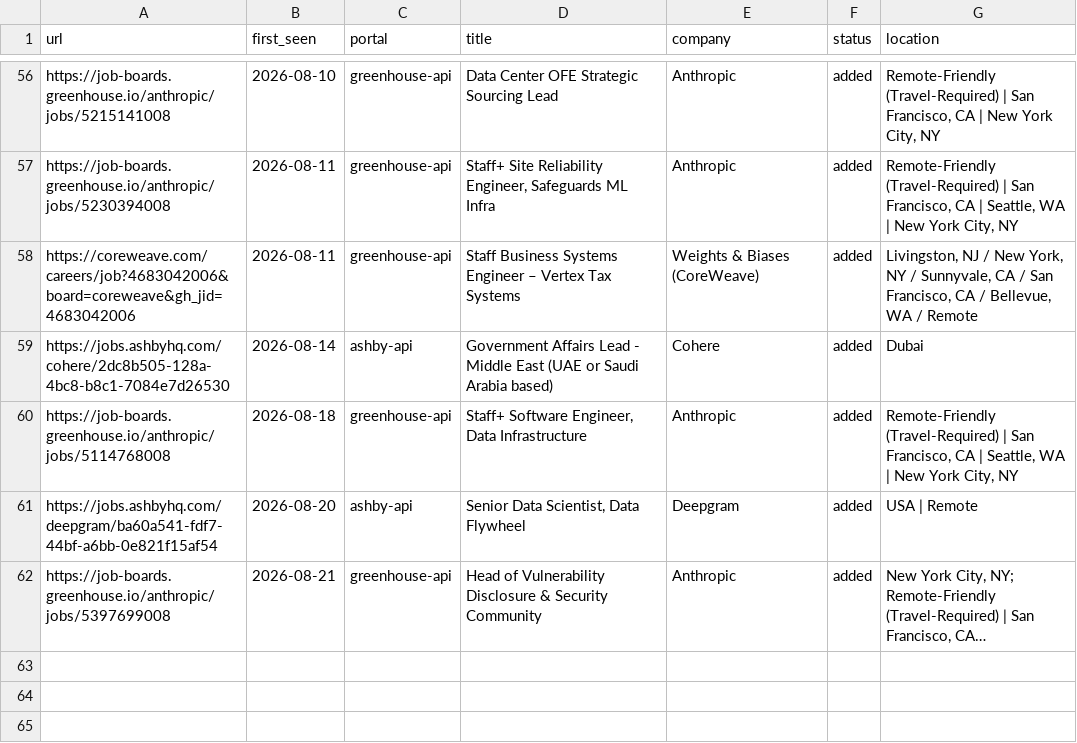
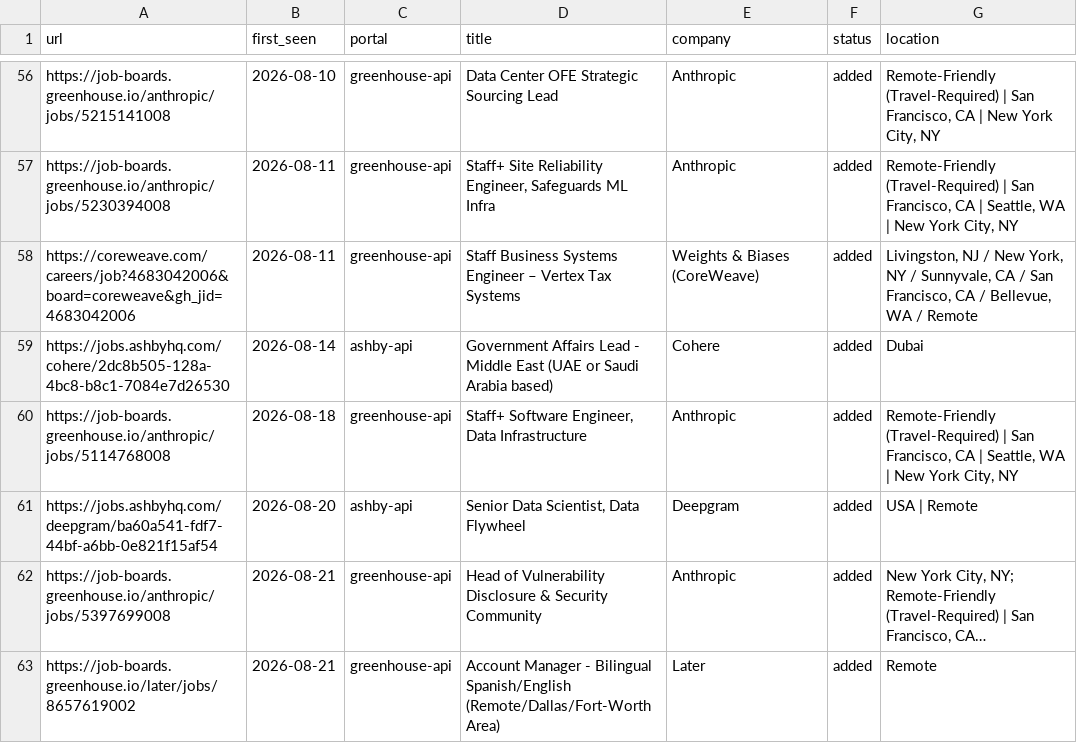
Before and after one commit to Huve14/Career-UI, a TSV file: data/scan-history.tsv, drawn as a sheet; only a part is shown, gaps mark what is left out; long unchanged cells end in …; the diff names each change by its address in the sheet, - before the commit and + after, or states it on an @@ line.

```diff
--- a/data/scan-history.tsv
+++ b/data/scan-history.tsv
+row 63: https://job-boards.greenhouse.io/later/jobs/8657619002 | 2026-08-21 | greenhouse-api | Account Manager - Bilingual Spanish/English (Remote/Dallas/Fort-Worth Area) | Later | added | Remote
```
Also changed, not shown: 1 other file.
